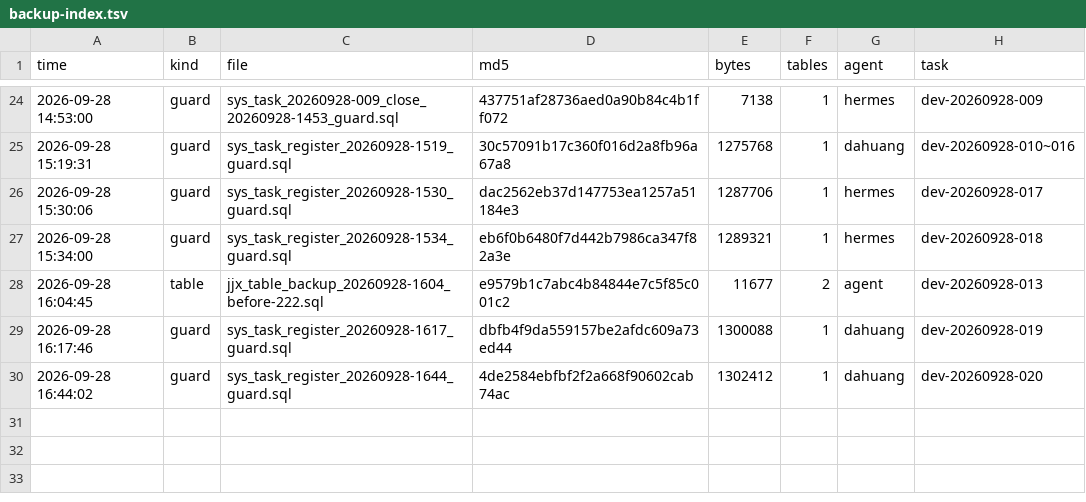
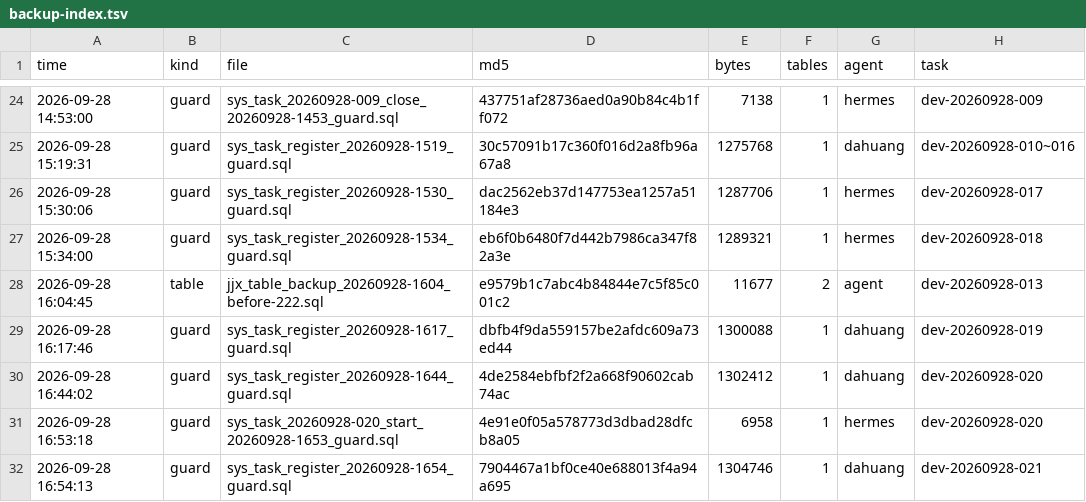
Before and after one commit to HelloLeoLyn/jjx, a TSV file: jjx-docs/sql/backups/backup-index.tsv, drawn as a sheet; only a part is shown, gaps mark what is left out; the diff names each change by its address in the sheet, - before the commit and + after, or states it on an @@ line.

Commit message:
chore(backup): sys_task 登记 guard 备份备案（dev-20260928-021 统一处置表迁移；含 010/019 补遗）（dev-20260928-021）

```diff
--- a/jjx-docs/sql/backups/backup-index.tsv
+++ b/jjx-docs/sql/backups/backup-index.tsv
+row 31: 2026-09-28 16:53:18 | guard | sys_task_20260928-020_start_20260928-1653_guard.sql | 4e91e0f05a578773d3dbad28dfcb8a05 | 6958 | 1 | hermes | dev-20260928-020
+row 32: 2026-09-28 16:54:13 | guard | sys_task_register_20260928-1654_guard.sql | 7904467a1bf0ce40e688013f4a94a695 | 1304746 | 1 | dahuang | dev-20260928-021
```
Also changed, not shown: 1 other file.
